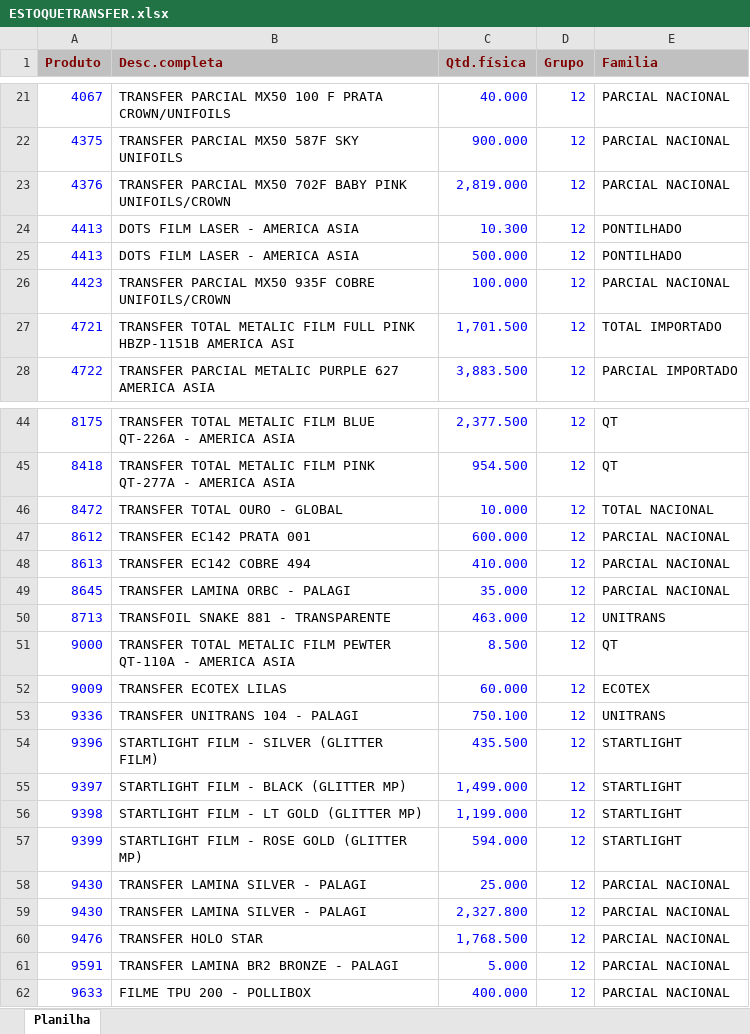
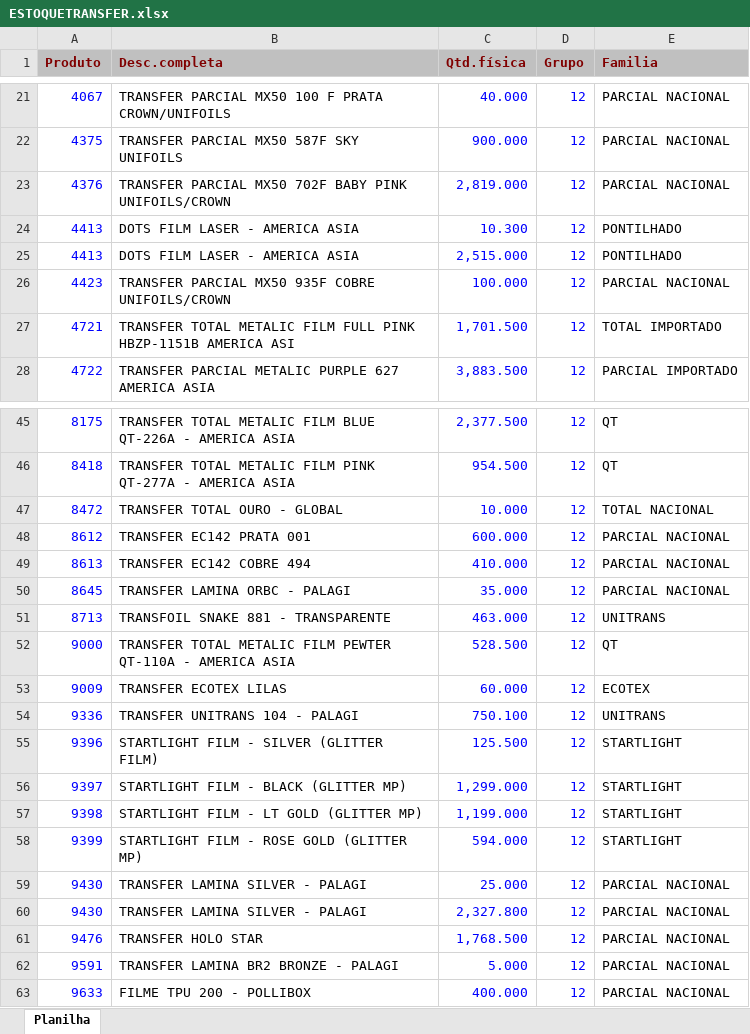
Before and after one commit to afbertuolsmart/TRANSFER-ANALISE, an Excel workbook: data-source/ESTOQUETRANSFER.xlsx, sheet Planilha, drawn as a sheet; only a part is shown, gaps mark what is left out; values as stored, in another font and other column widths than the file's, no borders; addresses are those after the commit; the diff covers the shown part only; the diff names each change by its address in the sheet, - before the commit and + after, or states it on an @@ line.

```diff
--- a/data-source/ESTOQUETRANSFER.xlsx (sheet Planilha)
+++ b/data-source/ESTOQUETRANSFER.xlsx (sheet Planilha)
-C25 (Qtd.física): 500.000
+C25 (Qtd.física): 2,515.000
-C52 (Qtd.física): 8.500
+C52 (Qtd.física): 528.500
-C55 (Qtd.física): 435.500
+C55 (Qtd.física): 125.500
-C56 (Qtd.física): 1,499.000
+C56 (Qtd.física): 1,299.000
```
Also changed, not shown: 5 added rows, 1 removed row and 8 edited cells elsewhere in this sheet, data-source/COMPRATRANSFER.xlsx, data-source/CONSUMOTRANSFER.xlsx, 7 other files.
